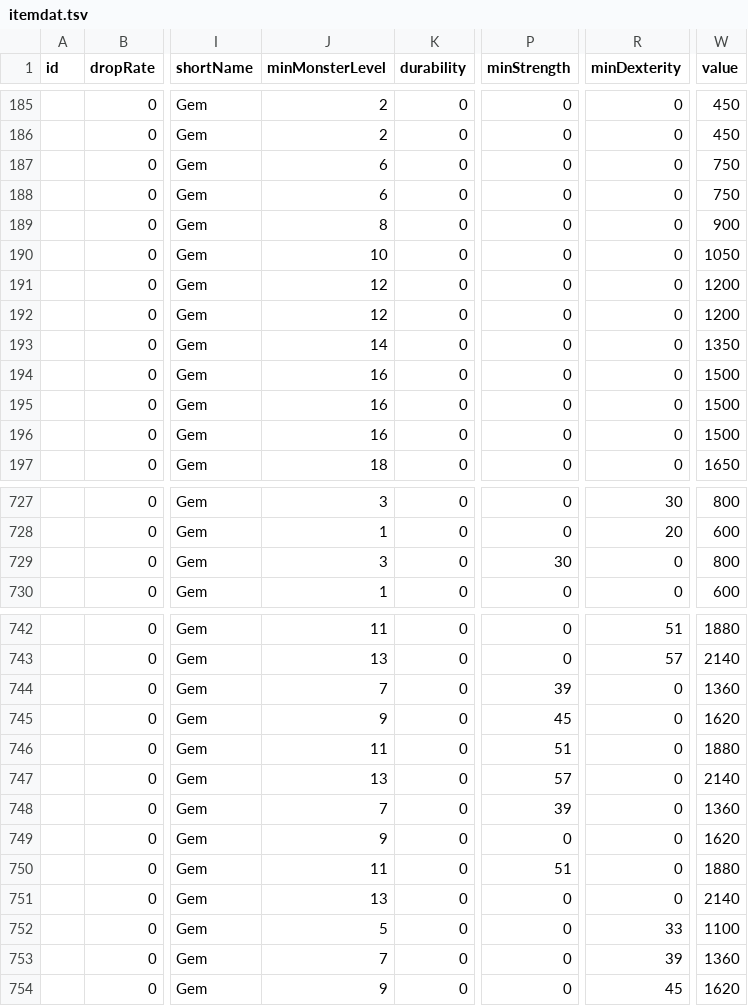
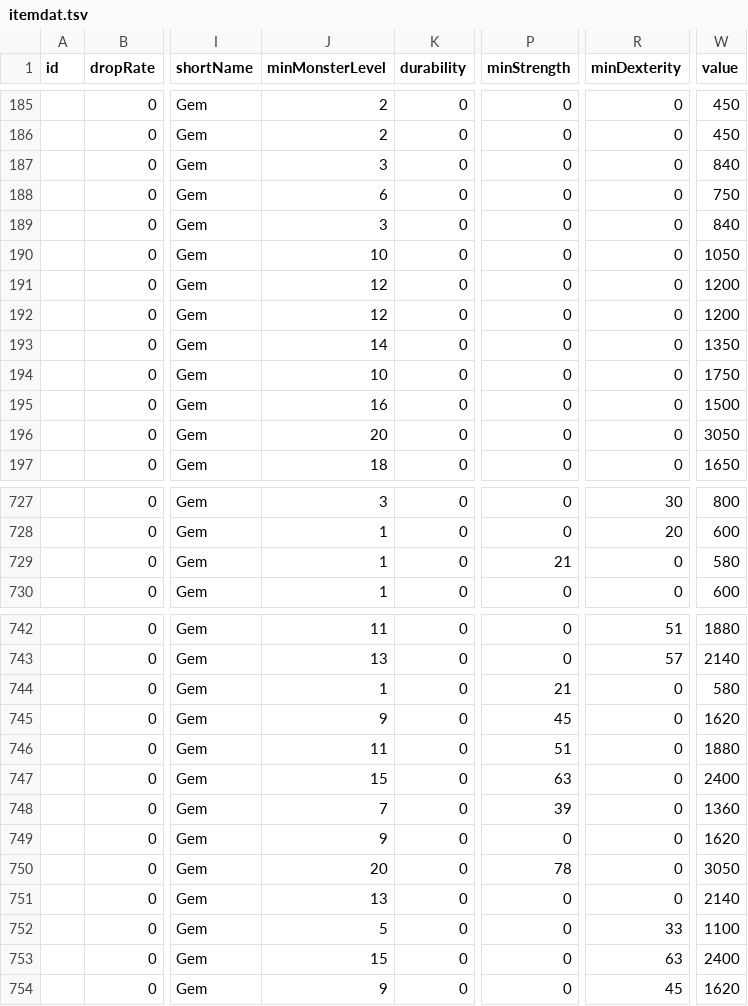
Before and after one commit to Crusher87/DevilutionX, a TSV file: mods/poe2/txtdata/items/itemdat.tsv, drawn as a sheet; only a part is shown, gaps mark what is left out; the diff covers the shown part only; the diff names each change by its address in the sheet, - before the commit and + after, or states it on an @@ line.

```diff
--- a/mods/poe2/txtdata/items/itemdat.tsv
+++ b/mods/poe2/txtdata/items/itemdat.tsv
-J187 (minMonsterLevel): 6
+J187 (minMonsterLevel): 3
-W187 (value): 750
+W187 (value): 840
-J189 (minMonsterLevel): 8
+J189 (minMonsterLevel): 3
-W189 (value): 900
+W189 (value): 840
-J194 (minMonsterLevel): 16
+J194 (minMonsterLevel): 10
-W194 (value): 1500
+W194 (value): 1750
-J196 (minMonsterLevel): 16
+J196 (minMonsterLevel): 20
-W196 (value): 1500
+W196 (value): 3050
-J729 (minMonsterLevel): 3
+J729 (minMonsterLevel): 1
-P729 (minStrength): 30
+P729 (minStrength): 21
-W729 (value): 800
+W729 (value): 580
-J744 (minMonsterLevel): 7
+J744 (minMonsterLevel): 1
-P744 (minStrength): 39
+P744 (minStrength): 21
-W744 (value): 1360
+W744 (value): 580
-J747 (minMonsterLevel): 13
+J747 (minMonsterLevel): 15
-P747 (minStrength): 57
+P747 (minStrength): 63
-W747 (value): 2140
+W747 (value): 2400
-J750 (minMonsterLevel): 11
+J750 (minMonsterLevel): 20
-P750 (minStrength): 51
+P750 (minStrength): 78
-W750 (value): 1880
+W750 (value): 3050
-J753 (minMonsterLevel): 7
+J753 (minMonsterLevel): 15
-R753 (minDexterity): 39
+R753 (minDexterity): 63
-W753 (value): 1360
+W753 (value): 2400
```
Also changed, not shown: 45 edited cells elsewhere in this file, mods/poe2/txtdata/poe2/spell_damage.tsv, 18 other files.
